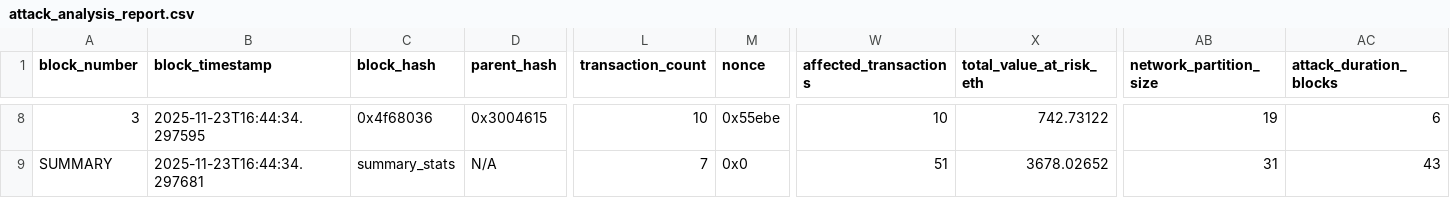
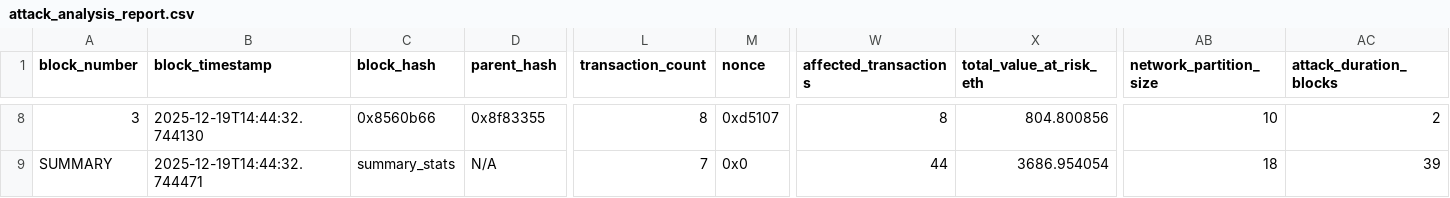
Before and after one commit to RedHawk-1437/Anomaly-Detection_System_In_Blockchain, a CSV file: app/data/reports/attack_analysis_report.csv, drawn as a sheet; only a part is shown, gaps mark what is left out; the diff covers the shown part only; the diff names each change by its address in the sheet, - before the commit and + after, or states it on an @@ line.

```diff
--- a/app/data/reports/attack_analysis_report.csv
+++ b/app/data/reports/attack_analysis_report.csv
-B8 (block_timestamp): 2025-11-23T16:44:34.297595
+B8 (block_timestamp): 2025-12-19T14:44:32.744130
-C8 (block_hash): 0x4f68036
+C8 (block_hash): 0x8560b66
-D8 (parent_hash): 0x3004615
+D8 (parent_hash): 0x8f83355
-L8 (transaction_count): 10
+L8 (transaction_count): 8
-M8 (nonce): 0x55ebe
+M8 (nonce): 0xd5107
-W8 (affected_transactions): 10
+W8 (affected_transactions): 8
-X8 (total_value_at_risk_eth): 742.73122
+X8 (total_value_at_risk_eth): 804.800856
-AB8 (network_partition_size): 19
+AB8 (network_partition_size): 10
-AC8 (attack_duration_blocks): 6
+AC8 (attack_duration_blocks): 2
-B9 (block_timestamp): 2025-11-23T16:44:34.297681
+B9 (block_timestamp): 2025-12-19T14:44:32.744471
-W9 (affected_transactions): 51
+W9 (affected_transactions): 44
-X9 (total_value_at_risk_eth): 3678.02652
+X9 (total_value_at_risk_eth): 3686.954054
-AB9 (network_partition_size): 31
+AB9 (network_partition_size): 18
-AC9 (attack_duration_blocks): 43
+AC9 (attack_duration_blocks): 39
```
Also changed, not shown: 82 edited cells elsewhere in this file, app/data/reports/ml_predictions_report.csv, app/data/reports/simulation_data_report.csv, 8 other files.
